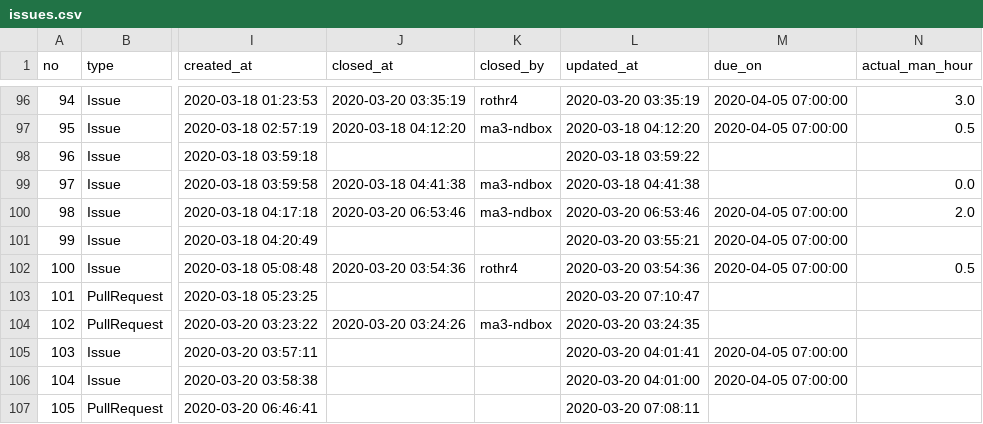
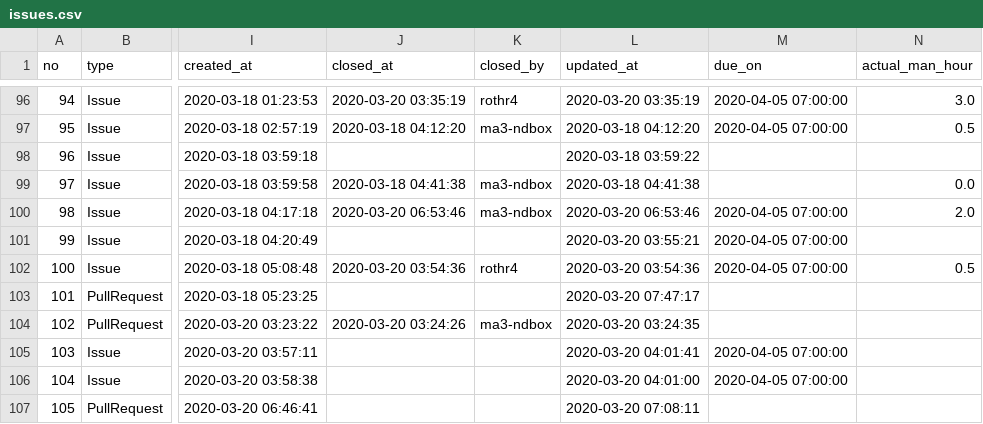
Before and after one commit to GreenAvenue/geranium-visualization-progress, a CSV file: issues.csv, drawn as a sheet; only a part is shown, gaps mark what is left out; the diff names each change by its address in the sheet, - before the commit and + after, or states it on an @@ line.

```diff
--- a/issues.csv
+++ b/issues.csv
-L103 (updated_at): 2020-03-20 07:10:47
+L103 (updated_at): 2020-03-20 07:47:17
```
Also changed, not shown: 1 other file.
